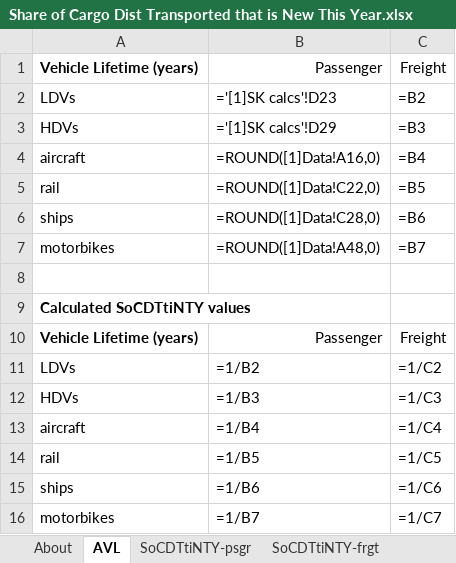
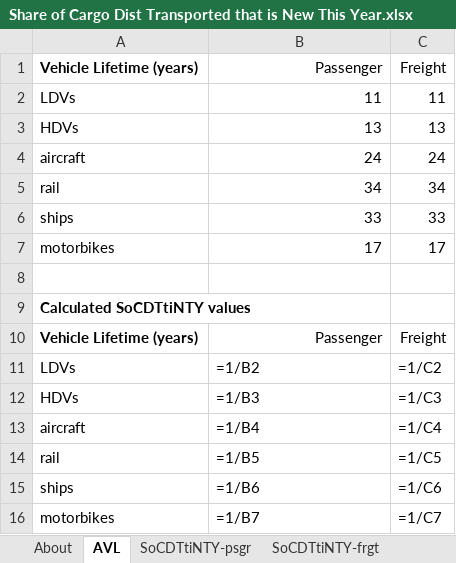
Before and after one commit to Energy-Innovation/eps-southkorea, an Excel workbook: InputData/trans/SoCDTtiNTY/Share of Cargo Dist Transported that is New This Year.xlsx, sheet AVL, drawn as a sheet; values as stored, in another font and other column widths than the file's, no borders; formulas are shown in place of their values; the diff names each change by its address in the sheet, - before the commit and + after, or states it on an @@ line.

Commit message:
Reexport SoCDTtiNTY

```diff
--- a/InputData/trans/SoCDTtiNTY/Share of Cargo Dist Transported that is New This Year.xlsx (sheet AVL)
+++ b/InputData/trans/SoCDTtiNTY/Share of Cargo Dist Transported that is New This Year.xlsx (sheet AVL)
-B2: ='[1]SK calcs'!D23
+B2: 11
-C2: =B2
+C2: 11
-B3: ='[1]SK calcs'!D29
+B3: 13
-C3: =B3
+C3: 13
-B4: =ROUND([1]Data!A16,0)
+B4: 24
-C4: =B4
+C4: 24
-B5: =ROUND([1]Data!C22,0)
+B5: 34
-C5: =B5
+C5: 34
-B6: =ROUND([1]Data!C28,0)
+B6: 33
-C6: =B6
+C6: 33
-B7: =ROUND([1]Data!A48,0)
+B7: 17
-C7: =B7
+C7: 17
```
Also changed, not shown: 1 other file.
